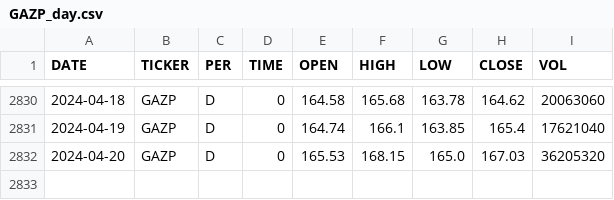
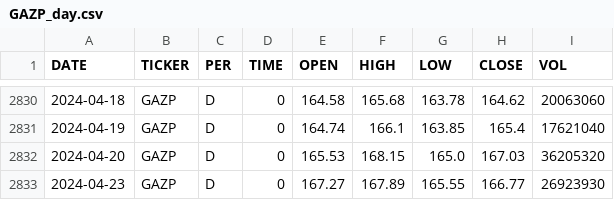
Before and after one commit to zakonreal/Stock, a CSV file: data/GAZP_day.csv, drawn as a sheet; only a part is shown, gaps mark what is left out; the diff names each change by its address in the sheet, - before the commit and + after, or states it on an @@ line.

```diff
--- a/data/GAZP_day.csv
+++ b/data/GAZP_day.csv
+row 2833: 2024-04-23 | GAZP | D | 0 | 167.27 | 167.89 | 165.55 | 166.77 | 26923930
```
Also changed, not shown: data/MOEX_day.csv, data/ROSN_day.csv, 8 other files.
